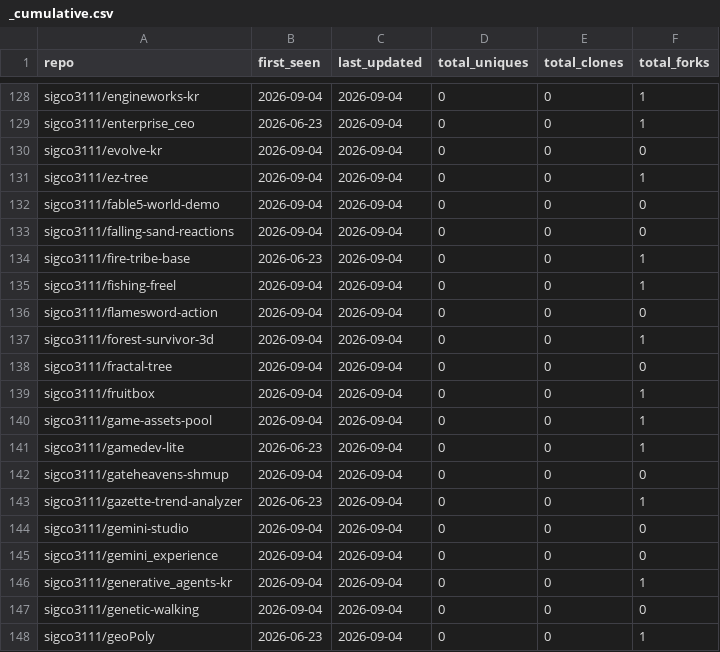
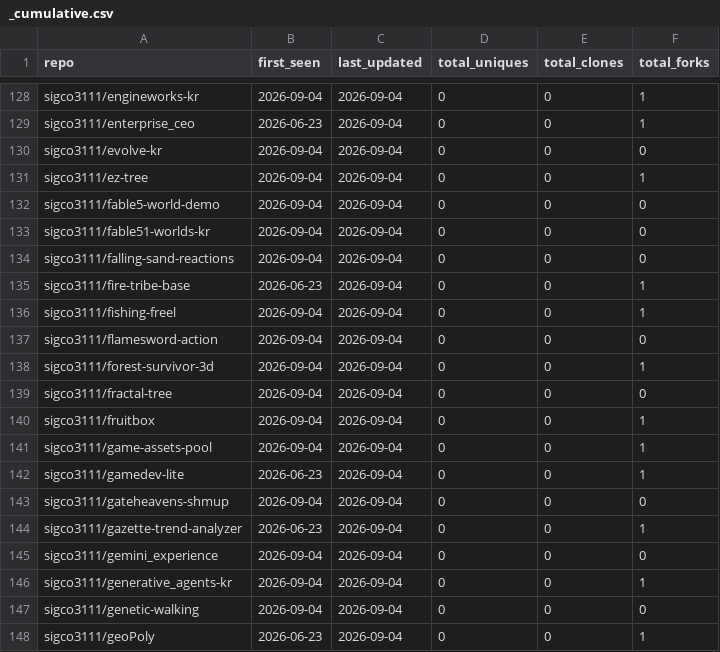
Before and after one commit to sigco3111/Repolis, a CSV file: data/logs/_cumulative.csv, drawn as a sheet; only a part is shown, gaps mark what is left out; removed rows and columns are numbered as before the commit, all else as after; the diff names each change by its address in the sheet, - before the commit and + after, or states it on an @@ line.

```diff
--- a/data/logs/_cumulative.csv
+++ b/data/logs/_cumulative.csv
+row 133: sigco3111/fable51-worlds-kr | 2026-09-04 | 2026-09-04 | 0 | 0 | 0
-row 144: sigco3111/gemini-studio | 2026-09-04 | 2026-09-04 | 0 | 0 | 0
```
